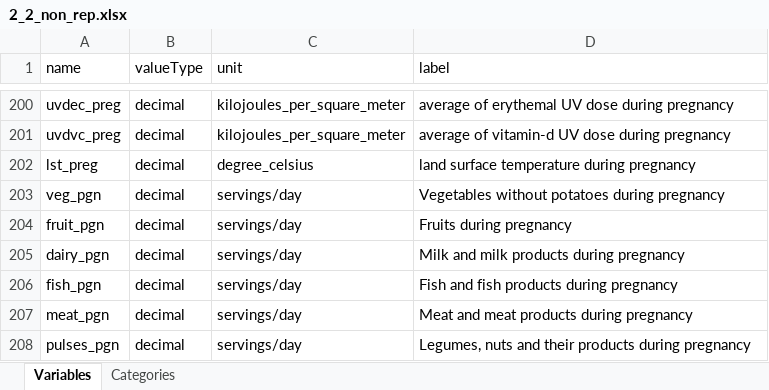
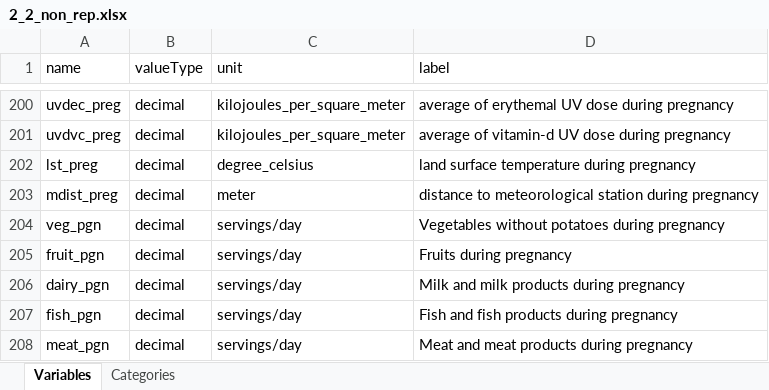
Before and after one commit to lifecycle-project/ds-dictionaries, an Excel workbook: dictionaries/core/2_2/2_2_non_rep.xlsx, sheet Variables, drawn as a sheet; only a part is shown, gaps mark what is left out; the shorter side is filled out with more unchanged rows; values as stored, in another font and other column widths than the file's, no borders; the diff names each change by its address in the sheet, - before the commit and + after, or states it on an @@ line.

```diff
--- a/dictionaries/core/2_2/2_2_non_rep.xlsx (sheet Variables)
+++ b/dictionaries/core/2_2/2_2_non_rep.xlsx (sheet Variables)
+row 203: mdist_preg | decimal | meter | distance to meteorological station during pregnancy
```
Also changed, not shown: dictionaries/core/2_2/2_2_trimester_rep.xlsx, dictionaries/core/2_2/2_2_yearly_rep.xlsx.
